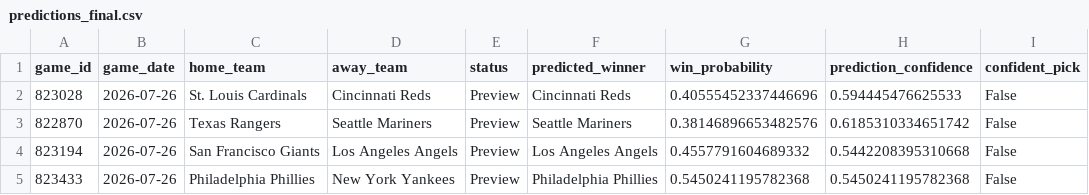
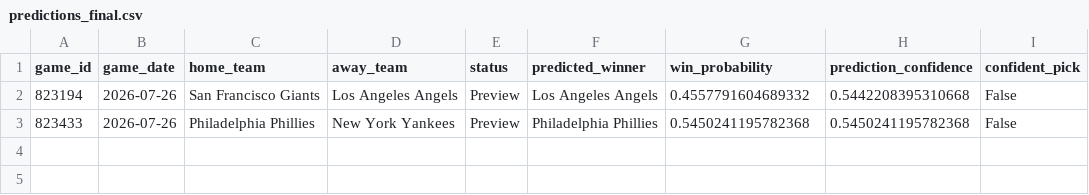
Before and after one commit to ByteLogic214/MLB-2026-Predictions, a CSV file: data/processed/predictions_final.csv, drawn as a sheet.

Commit message:
Predictions update [skip ci]

```diff
--- a/data/processed/predictions_final.csv
+++ b/data/processed/predictions_final.csv
@@ -1,4 +1,2 @@
 game_id,game_date,home_team,away_team,status,predicted_winner,win_probability,prediction_confidence,confident_pick
-823028,2026-07-26,St. Louis Cardinals,Cincinnati Reds,Preview,Cincinnati Reds,0.40555452337446696,0.594445476625533,False
-822870,2026-07-26,Texas Rangers,Seattle Mariners,Preview,Seattle Mariners,0.38146896653482576,0.6185310334651742,False
 823194,2026-07-26,San Francisco Giants,Los Angeles Angels,Preview,Los Angeles Angels,0.4557791604689332,0.5442208395310668,False
```
